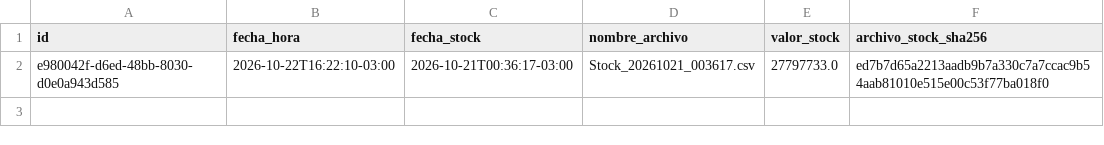
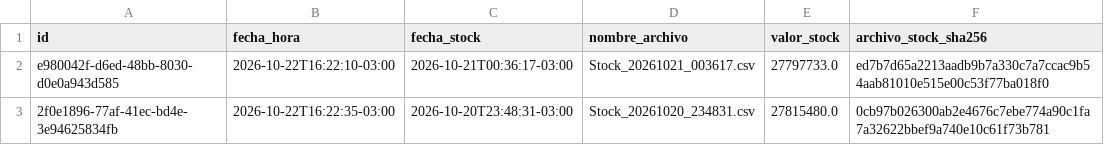
Before and after one commit to litomorin-source/grido-planner-labs, a CSV file: data/Historial_Valorizaciones_Stock.csv, drawn as a sheet.

Commit message:
Registrar valorización de stock 2026-10-20 23:48

```diff
--- a/data/Historial_Valorizaciones_Stock.csv
+++ b/data/Historial_Valorizaciones_Stock.csv
@@ -2 +2,2 @@
 e980042f-d6ed-48bb-8030-d0e0a943d585,2026-10-22T16:22:10-03:00,2026-10-21T00:36:17-03:00,Stock_20261021_003617.csv,27797733.0,ed7b7d65a2213aadb9b7a330c7a7ccac9b54aab81010e515e00c53f77ba018f0
+2f0e1896-77af-41ec-bd4e-3e94625834fb,2026-10-22T16:22:35-03:00,2026-10-20T23:48:31-03:00,Stock_20261020_234831.csv,27815480.0,0cb97b026300ab2e4676c7ebe774a90c1fa7a32622bbef9a740e10c61f73b781
```
